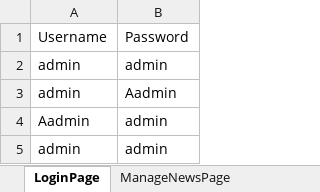
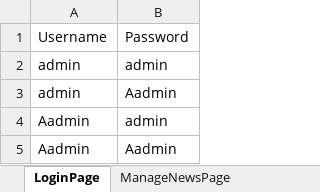
Before and after one commit to Angitha364/Demo-Project-Repo, an Excel workbook: DemoProject/target/test-classes/TestData.xlsx, sheet LoginPage, drawn as a sheet; values as stored, in another font and other column widths than the file's, no borders; the diff names each change by its address in the sheet, - before the commit and + after, or states it on an @@ line.

```diff
--- a/DemoProject/target/test-classes/TestData.xlsx (sheet LoginPage)
+++ b/DemoProject/target/test-classes/TestData.xlsx (sheet LoginPage)
-A5: admin
+A5: Aadmin
-B5: admin
+B5: Aadmin
```
Also changed, not shown: 2 other files.
